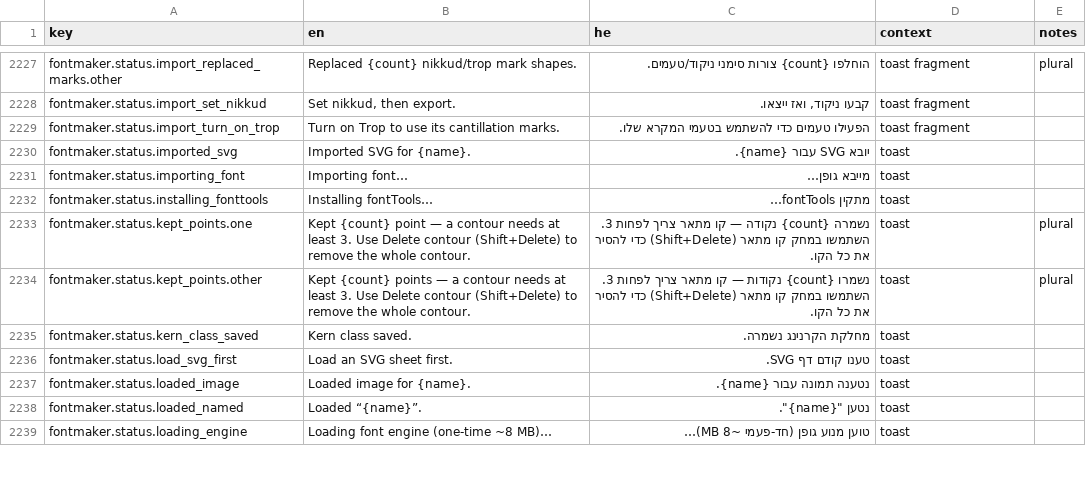
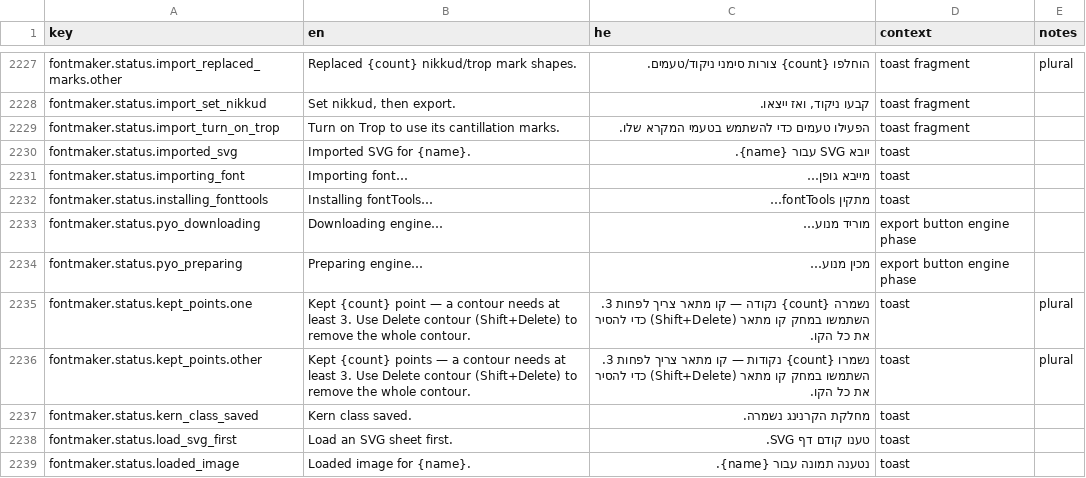
Before and after one commit to Hbleiberg/Hebrew_Blender, a CSV file: locales/ui-strings.csv, drawn as a sheet; only a part is shown, gaps mark what is left out; the shorter side is filled out with more unchanged rows.

```diff
--- a/locales/ui-strings.csv
+++ b/locales/ui-strings.csv
@@ -2232,2 +2232,4 @@ fontmaker.status.importing_font,Importing font…,מייבא גופן…,toast,
 fontmaker.status.installing_fonttools,Installing fontTools…,מתקין fontTools…,toast,
+fontmaker.status.pyo_downloading,Downloading engine…,מוריד מנוע…,export button engine phase,
+fontmaker.status.pyo_preparing,Preparing engine…,מכין מנוע…,export button engine phase,
 fontmaker.status.kept_points.one,Kept {count} point — a contour needs at least 3. Use Delete contour (Shift+Delete) to remove the whole contour.,נשמרה {count} נקודה — קו מתאר צריך לפחות 3. השתמשו במחק קו מתאר (Shift+Delete) כדי להסיר את כל הקו.,toast,plural
```
Also changed, not shown: 3 other files.
